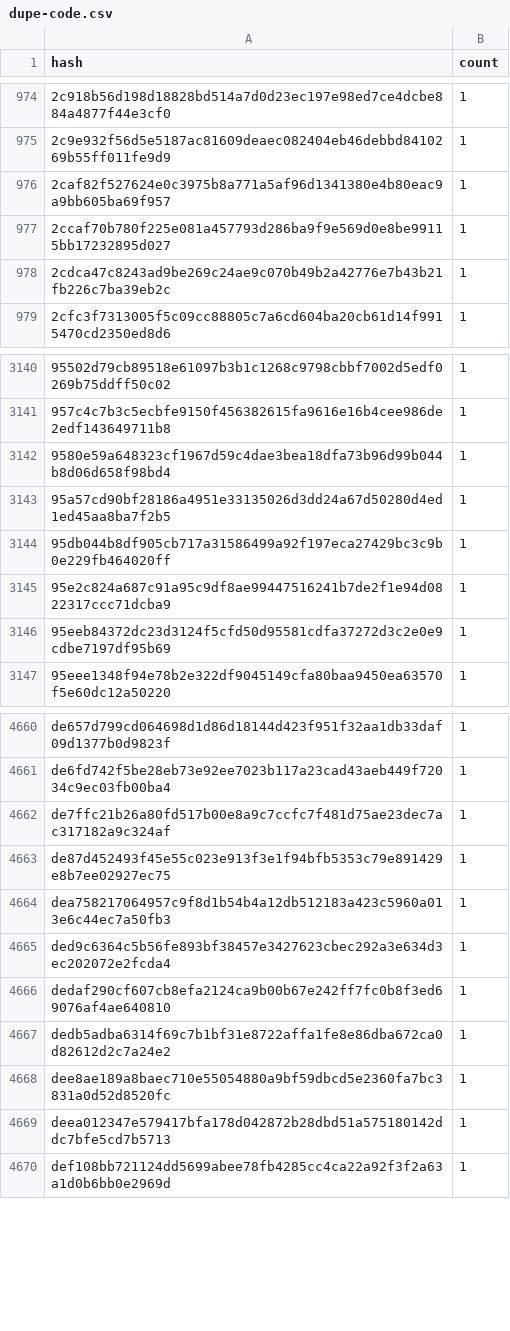
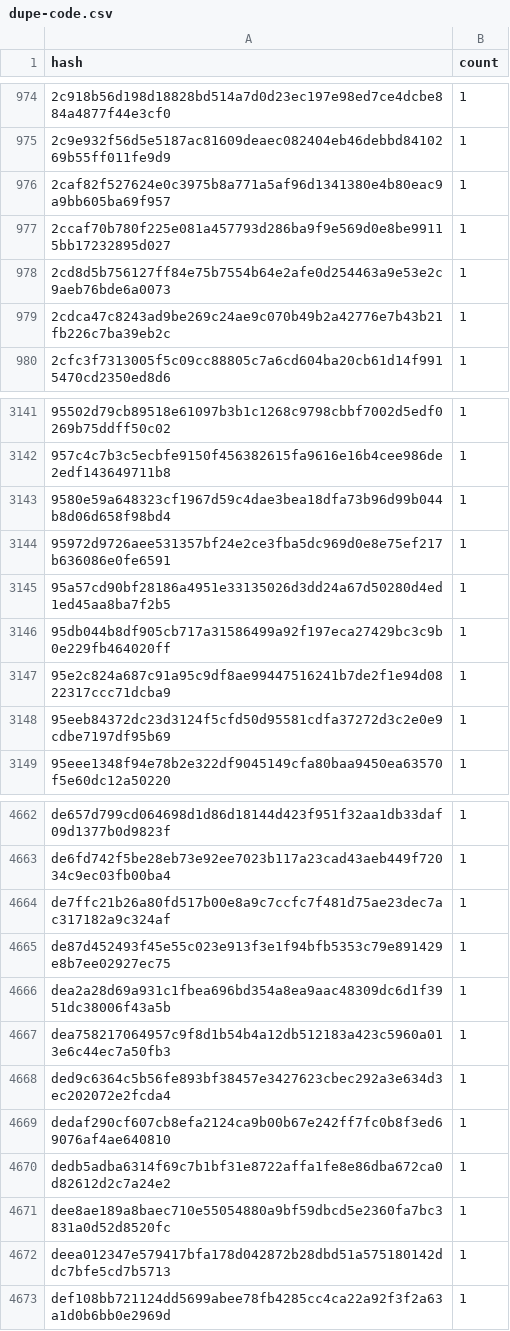
Before and after one commit to drebelsky/contract-wasms, a CSV file: analysis/dupe-code.csv, drawn as a sheet; only a part is shown, gaps mark what is left out; the diff names each change by its address in the sheet, - before the commit and + after, or states it on an @@ line.

```diff
--- a/analysis/dupe-code.csv
+++ b/analysis/dupe-code.csv
+row 978: 2cd8d5b756127ff84e75b7554b64e2afe0d254463a9e53e2c9aeb76bde6a0073 | 1
+row 3144: 95972d9726aee531357bf24e2ce3fba5dc969d0e8e75ef217b636086e0fe6591 | 1
+row 4666: dea2a28d69a931c1fbea696bd354a8ea9aac48309dc6d1f3951dc38006f43a5b | 1
```
Also changed, not shown: analysis/count_instances_per_wasm.csv, analysis/find_error_name_collision_with_sdk_results.csv, 35 other files.
